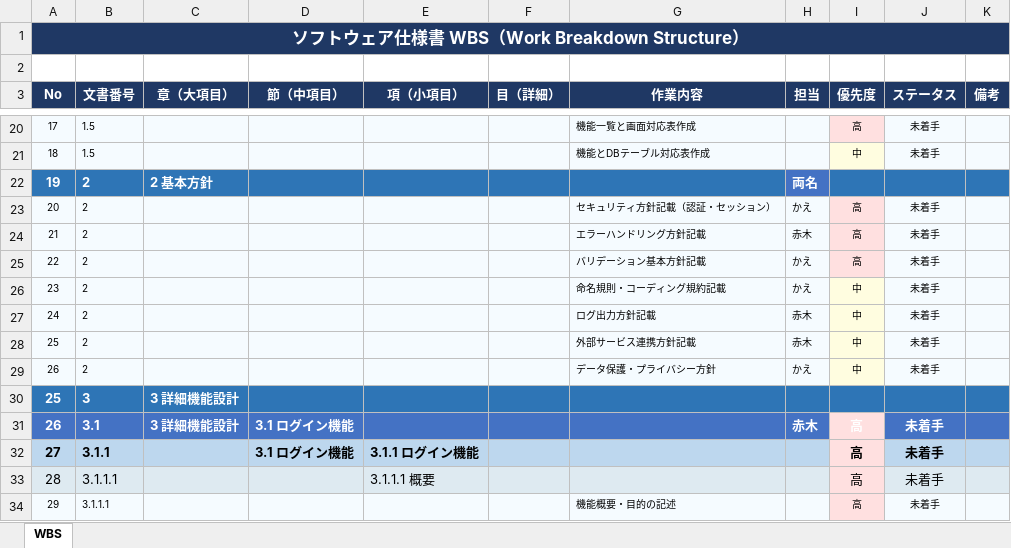
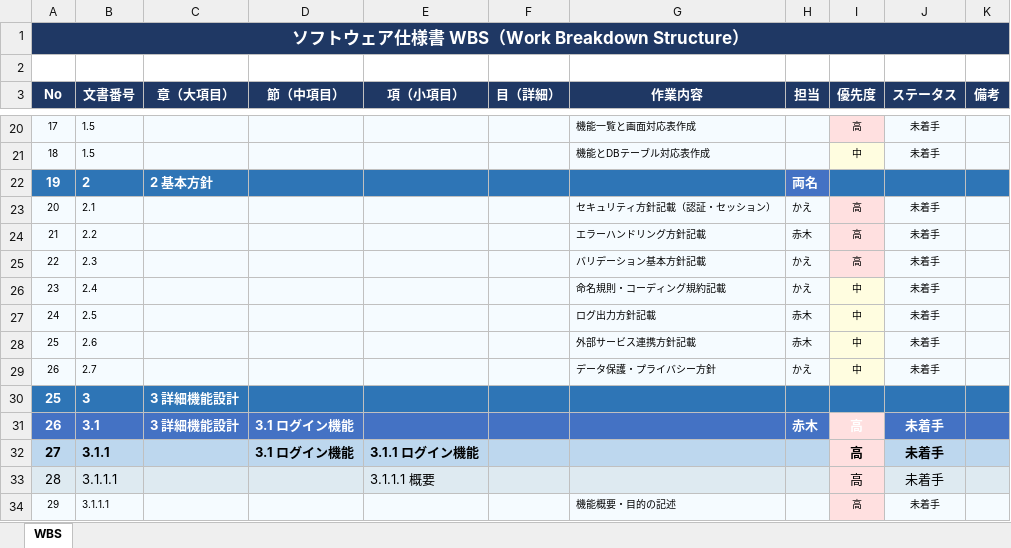
Before and after one commit to akagiryohei/RiskMap, an Excel workbook: DOC/基本設計書/ソフトウェア仕様書_WBS.xlsx, sheet WBS, drawn as a sheet; only a part is shown, gaps mark what is left out; values as stored, in another font and other column widths than the file's, no borders; the diff names each change by its address in the sheet, - before the commit and + after, or states it on an @@ line.

```diff
--- a/DOC/基本設計書/ソフトウェア仕様書_WBS.xlsx (sheet WBS)
+++ b/DOC/基本設計書/ソフトウェア仕様書_WBS.xlsx (sheet WBS)
-B23 (文書番号): 2
+B23 (文書番号): 2.1
-B24 (文書番号): 2
+B24 (文書番号): 2.2
-B25 (文書番号): 2
+B25 (文書番号): 2.3
-B26 (文書番号): 2
+B26 (文書番号): 2.4
-B27 (文書番号): 2
+B27 (文書番号): 2.5
-B28 (文書番号): 2
+B28 (文書番号): 2.6
-B29 (文書番号): 2
+B29 (文書番号): 2.7
```
Also changed, not shown: 1 other file.
